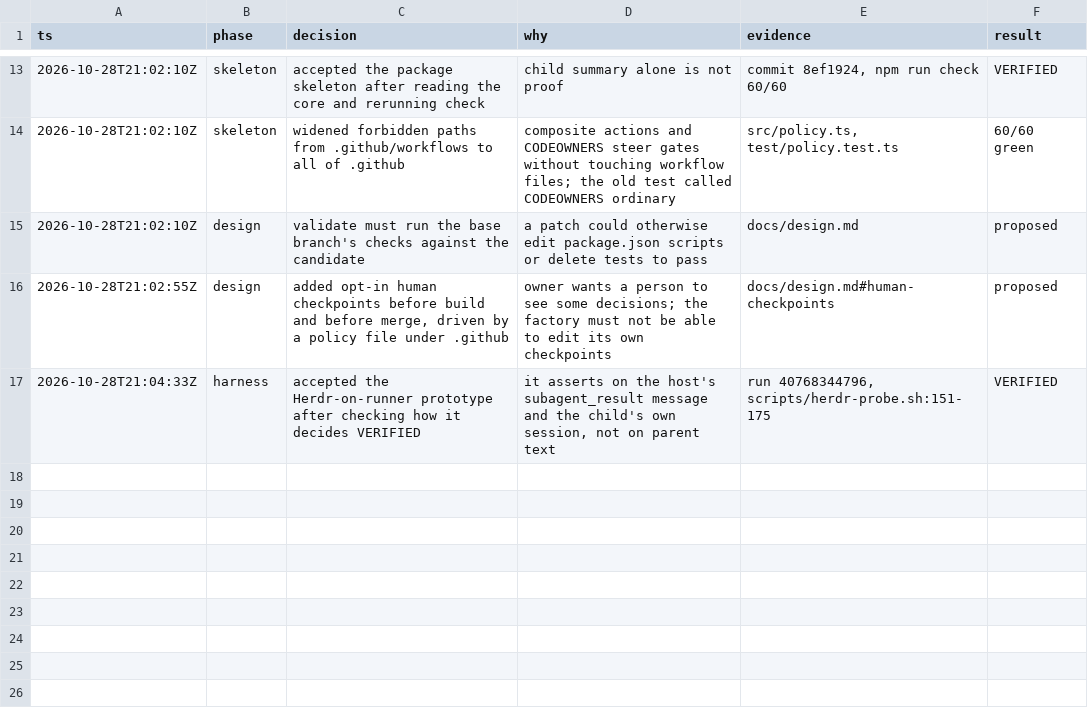
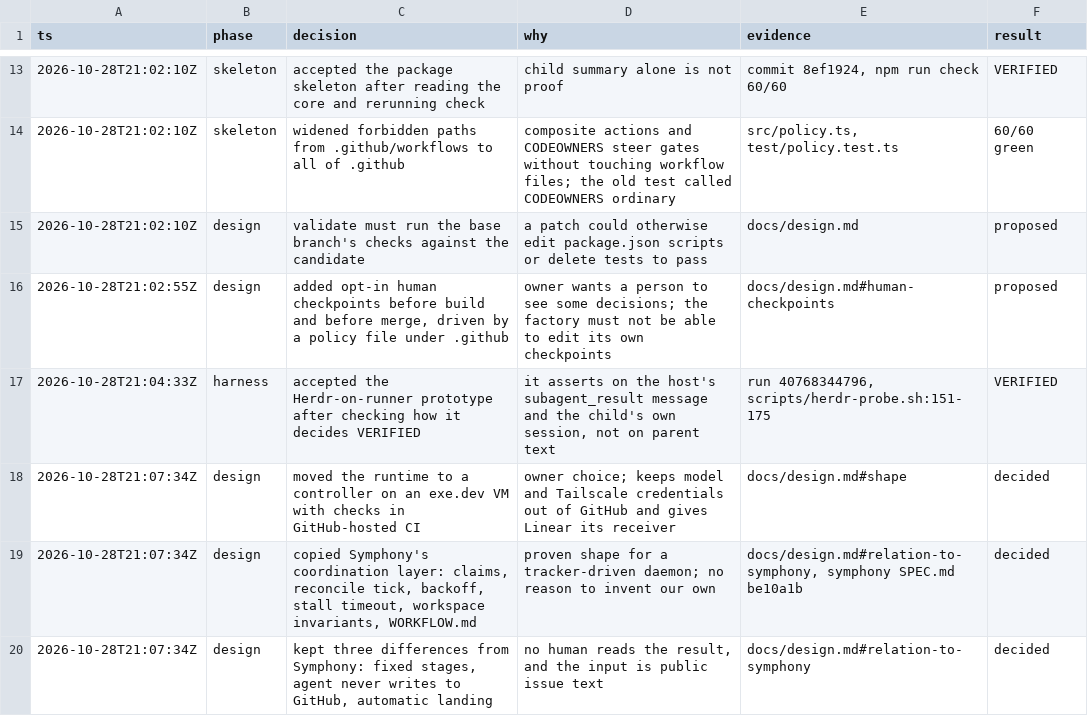
Before and after one commit to giuseppecrj/pi-herdr-factorio, a TSV file: docs/decisions.tsv, drawn as a sheet; only a part is shown, gaps mark what is left out; the diff names each change by its address in the sheet, - before the commit and + after, or states it on an @@ line.

Commit message:
Redesign around a controller server shaped after Symphony

```diff
--- a/docs/decisions.tsv
+++ b/docs/decisions.tsv
+row 18: 2026-10-28T21:07:34Z | design | moved the runtime to a controller on an exe.dev VM with checks in GitHub-hosted CI | owner choice; keeps model and Tailscale credentials out of GitHub and gives Linear its receiver | docs/design.md#shape | decided
+row 19: 2026-10-28T21:07:34Z | design | copied Symphony's coordination layer: claims, reconcile tick, backoff, stall timeout, workspace invariants, WORKFLOW.md | proven shape for a tracker-driven daemon; no reason to invent our own | docs/design.md#relation-to-symphony, symphony SPEC.md be10a1b | decided
+row 20: 2026-10-28T21:07:34Z | design | kept three differences from Symphony: fixed stages, agent never writes to GitHub, automatic landing | no human reads the result, and the input is public issue text | docs/design.md#relation-to-symphony | decided
```
Also changed, not shown: 1 other file.
